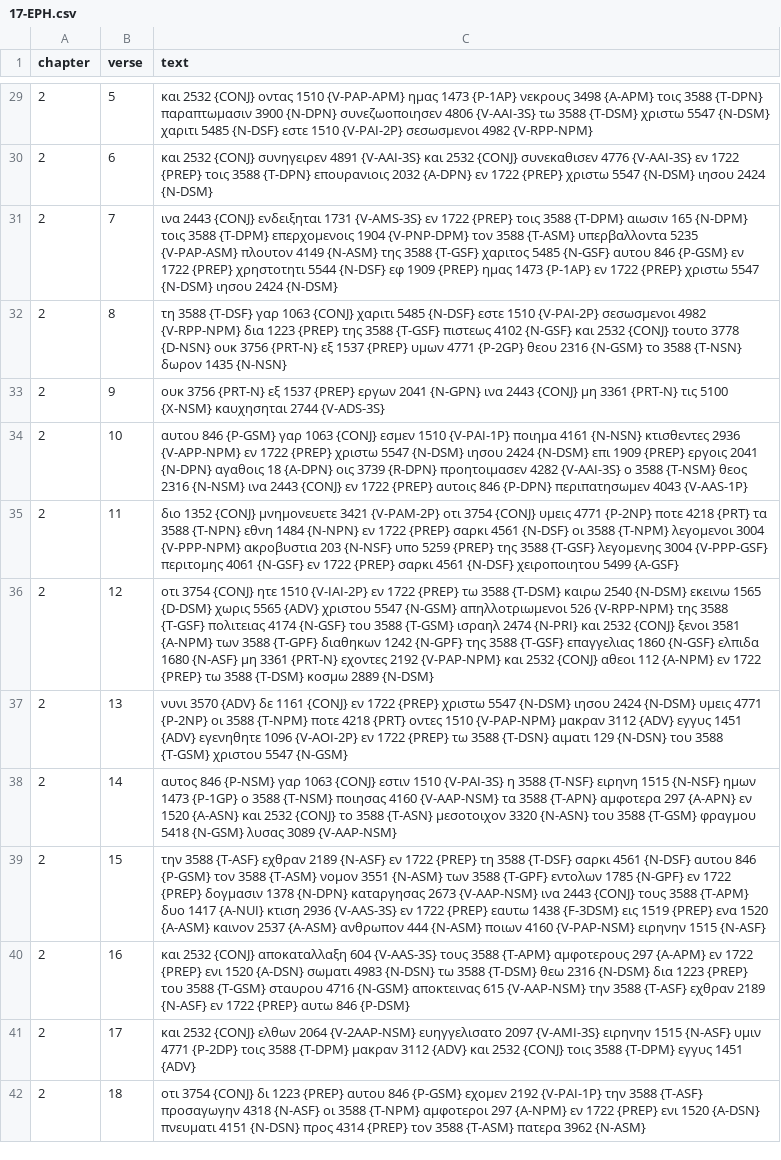
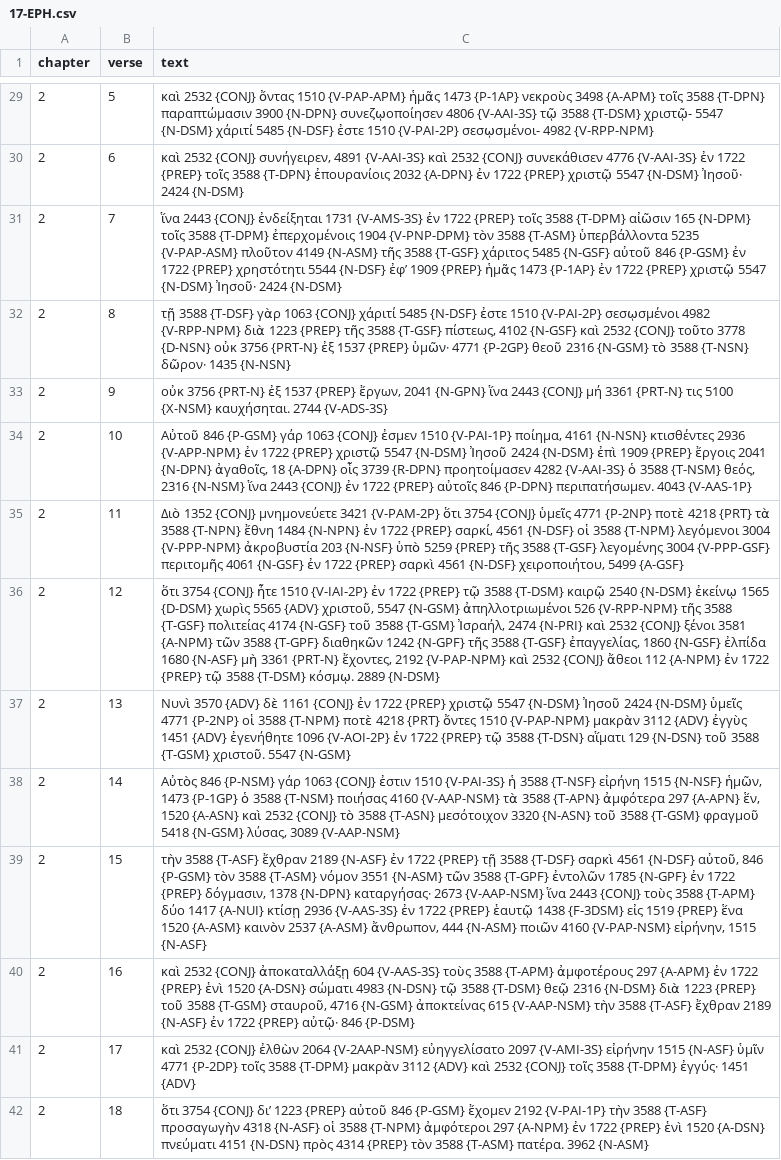
Before and after one commit to Alecsandor/browserbible-3, a CSV file: input/byz/17-EPH.csv, drawn as a sheet; only a part is shown, gaps mark what is left out; the diff covers the shown part only; the diff names each change by its address in the sheet, - before the commit and + after, or states it on an @@ line.

```diff
--- a/input/byz/17-EPH.csv
+++ b/input/byz/17-EPH.csv
-C29 (text): και 2532 {CONJ} οντας 1510 {V-PAP-APM} ημας 1473 {P-1AP} νεκρους 3498 {A-APM} τοις 3588 {T-DPN} παραπτωμασιν 3900 {N-DPN} συνεζωοποιησεν 4806 {V-AAI-3S} τω 3588 {T-DSM} χριστω 5547 {N-DSM} χαριτι 5485 {N-DSF} εστε 1510 {V-PAI-2P} σεσωσμενοι 4982 {V-RPP-NPM}
+C29 (text): καὶ 2532 {CONJ} ὄντας 1510 {V-PAP-APM} ἡμᾶς 1473 {P-1AP} νεκροὺς 3498 {A-APM} τοῖς 3588 {T-DPN} παραπτώμασιν 3900 {N-DPN} συνεζῳοποίησεν 4806 {V-AAI-3S} τῷ 3588 {T-DSM} χριστῷ- 5547 {N-DSM} χάριτί 5485 {N-DSF} ἐστε 1510 {V-PAI-2P} σεσῳσμένοι- 4982 {V-RPP-NPM}
-C30 (text): και 2532 {CONJ} συνηγειρεν 4891 {V-AAI-3S} και 2532 {CONJ} συνεκαθισεν 4776 {V-AAI-3S} εν 1722 {PREP} τοις 3588 {T-DPN} επουρανιοις 2032 {A-DPN} εν 1722 {PREP} χριστω 5547 {N-DSM} ιησου 2424 {N-DSM}
+C30 (text): καὶ 2532 {CONJ} συνήγειρεν, 4891 {V-AAI-3S} καὶ 2532 {CONJ} συνεκάθισεν 4776 {V-AAI-3S} ἐν 1722 {PREP} τοῖς 3588 {T-DPN} ἐπουρανίοις 2032 {A-DPN} ἐν 1722 {PREP} χριστῷ 5547 {N-DSM} Ἰησοῦ· 2424 {N-DSM}
-C31 (text): ινα 2443 {CONJ} ενδειξηται 1731 {V-AMS-3S} εν 1722 {PREP} τοις 3588 {T-DPM} αιωσιν 165 {N-DPM} τοις 3588 {T-DPM} επερχομενοις 1904 {V-PNP-DPM} τον 3588 {T-ASM} υπερβαλλοντα 5235 {V-PAP-ASM} πλουτον 4149 {N-ASM} της 3588 {T-GSF} χαριτος 5485 {N-GSF} αυτου 846 {P-GSM} εν 1722 {PREP} χρηστοτητι 5544 {N-DSF} εφ 1909 {PREP} ημας 1473 {P-1AP} εν 1722 {PREP} χριστω 5547 {N-DSM} ιησου 2424 {N-DSM}
+C31 (text): ἵνα 2443 {CONJ} ἐνδείξηται 1731 {V-AMS-3S} ἐν 1722 {PREP} τοῖς 3588 {T-DPM} αἰῶσιν 165 {N-DPM} τοῖς 3588 {T-DPM} ἐπερχομένοις 1904 {V-PNP-DPM} τὸν 3588 {T-ASM} ὑπερβάλλοντα 5235 {V-PAP-ASM} πλοῦτον 4149 {N-ASM} τῆς 3588 {T-GSF} χάριτος 5485 {N-GSF} αὐτοῦ 846 {P-GSM} ἐν 1722 {PREP} χρηστότητι 5544 {N-DSF} ἐφ’ 1909 {PREP} ἡμᾶς 1473 {P-1AP} ἐν 1722 {PREP} χριστῷ 5547 {N-DSM} Ἰησοῦ· 2424 {N-DSM}
-C32 (text): τη 3588 {T-DSF} γαρ 1063 {CONJ} χαριτι 5485 {N-DSF} εστε 1510 {V-PAI-2P} σεσωσμενοι 4982 {V-RPP-NPM} δια 1223 {PREP} της 3588 {T-GSF} πιστεως 4102 {N-GSF} και 2532 {CONJ} τουτο 3778 {D-NSN} ουκ 3756 {PRT-N} εξ 1537 {PREP} υμων 4771 {P-2GP} θεου 2316 {N-GSM} το 3588 {T-NSN} δωρον 1435 {N-NSN}
+C32 (text): τῇ 3588 {T-DSF} γὰρ 1063 {CONJ} χάριτί 5485 {N-DSF} ἐστε 1510 {V-PAI-2P} σεσῳσμένοι 4982 {V-RPP-NPM} διὰ 1223 {PREP} τῆς 3588 {T-GSF} πίστεως, 4102 {N-GSF} καὶ 2532 {CONJ} τοῦτο 3778 {D-NSN} οὐκ 3756 {PRT-N} ἐξ 1537 {PREP} ὑμῶν· 4771 {P-2GP} θεοῦ 2316 {N-GSM} τὸ 3588 {T-NSN} δῶρον· 1435 {N-NSN}
-C33 (text): ουκ 3756 {PRT-N} εξ 1537 {PREP} εργων 2041 {N-GPN} ινα 2443 {CONJ} μη 3361 {PRT-N} τις 5100 {X-NSM} καυχησηται 2744 {V-ADS-3S}
+C33 (text): οὐκ 3756 {PRT-N} ἐξ 1537 {PREP} ἔργων, 2041 {N-GPN} ἵνα 2443 {CONJ} μή 3361 {PRT-N} τις 5100 {X-NSM} καυχήσηται. 2744 {V-ADS-3S}
-C34 (text): αυτου 846 {P-GSM} γαρ 1063 {CONJ} εσμεν 1510 {V-PAI-1P} ποιημα 4161 {N-NSN} κτισθεντες 2936 {V-APP-NPM} εν 1722 {PREP} χριστω 5547 {N-DSM} ιησου 2424 {N-DSM} επι 1909 {PREP} εργοις 2041 {N-DPN} αγαθοις 18 {A-DPN} οις 3739 {R-DPN} προητοιμασεν 4282 {V-AAI-3S} ο 3588 {T-NSM} θεος 2316 {N-NSM} ινα 2443 {CONJ} εν 1722 {PREP} αυτοις 846 {P-DPN} περιπατησωμεν 4043 {V-AAS-1P}
+C34 (text): Αὐτοῦ 846 {P-GSM} γάρ 1063 {CONJ} ἐσμεν 1510 {V-PAI-1P} ποίημα, 4161 {N-NSN} κτισθέντες 2936 {V-APP-NPM} ἐν 1722 {PREP} χριστῷ 5547 {N-DSM} Ἰησοῦ 2424 {N-DSM} ἐπὶ 1909 {PREP} ἔργοις 2041 {N-DPN} ἀγαθοῖς, 18 {A-DPN} οἷς 3739 {R-DPN} προητοίμασεν 4282 {V-AAI-3S} ὁ 3588 {T-NSM} θεός, 2316 {N-NSM} ἵνα 2443 {CONJ} ἐν 1722 {PREP} αὐτοῖς 846 {P-DPN} περιπατήσωμεν. 4043 {V-AAS-1P}
-C35 (text): διο 1352 {CONJ} μνημονευετε 3421 {V-PAM-2P} οτι 3754 {CONJ} υμεις 4771 {P-2NP} ποτε 4218 {PRT} τα 3588 {T-NPN} εθνη 1484 {N-NPN} εν 1722 {PREP} σαρκι 4561 {N-DSF} οι 3588 {T-NPM} λεγομενοι 3004 {V-PPP-NPM} ακροβυστια 203 {N-NSF} υπο 5259 {PREP} της 3588 {T-GSF} λεγομενης 3004 {V-PPP-GSF} περιτομης 4061 {N-GSF} εν 1722 {PREP} σαρκι 4561 {N-DSF} χειροποιητου 5499 {A-GSF}
+C35 (text): Διὸ 1352 {CONJ} μνημονεύετε 3421 {V-PAM-2P} ὅτι 3754 {CONJ} ὑμεῖς 4771 {P-2NP} ποτὲ 4218 {PRT} τὰ 3588 {T-NPN} ἔθνη 1484 {N-NPN} ἐν 1722 {PREP} σαρκί, 4561 {N-DSF} οἱ 3588 {T-NPM} λεγόμενοι 3004 {V-PPP-NPM} ἀκροβυστία 203 {N-NSF} ὑπὸ 5259 {PREP} τῆς 3588 {T-GSF} λεγομένης 3004 {V-PPP-GSF} περιτομῆς 4061 {N-GSF} ἐν 1722 {PREP} σαρκὶ 4561 {N-DSF} χειροποιήτου, 5499 {A-GSF}
-C36 (text): οτι 3754 {CONJ} ητε 1510 {V-IAI-2P} εν 1722 {PREP} τω 3588 {T-DSM} καιρω 2540 {N-DSM} εκεινω 1565 {D-DSM} χωρις 5565 {ADV} χριστου 5547 {N-GSM} απηλλοτριωμενοι 526 {V-RPP-NPM} της 3588 {T-GSF} πολιτειας 4174 {N-GSF} του 3588 {T-GSM} ισραηλ 2474 {N-PRI} και 2532 {CONJ} ξενοι 3581 {A-NPM} των 3588 {T-GPF} διαθηκων 1242 {N-GPF} της 3588 {T-GSF} επαγγελιας 1860 {N-GSF} ελπιδα 1680 {N-ASF} μη 3361 {PRT-N} εχοντες 2192 {V-PAP-NPM} και 2532 {CONJ} αθεοι 112 {A-NPM} εν 1722 {PREP} τω 3588 {T-DSM} κοσμω 2889 {N-DSM}
+C36 (text): ὅτι 3754 {CONJ} ἦτε 1510 {V-IAI-2P} ἐν 1722 {PREP} τῷ 3588 {T-DSM} καιρῷ 2540 {N-DSM} ἐκείνῳ 1565 {D-DSM} χωρὶς 5565 {ADV} χριστοῦ, 5547 {N-GSM} ἀπηλλοτριωμένοι 526 {V-RPP-NPM} τῆς 3588 {T-GSF} πολιτείας 4174 {N-GSF} τοῦ 3588 {T-GSM} Ἰσραήλ, 2474 {N-PRI} καὶ 2532 {CONJ} ξένοι 3581 {A-NPM} τῶν 3588 {T-GPF} διαθηκῶν 1242 {N-GPF} τῆς 3588 {T-GSF} ἐπαγγελίας, 1860 {N-GSF} ἐλπίδα 1680 {N-ASF} μὴ 3361 {PRT-N} ἔχοντες, 2192 {V-PAP-NPM} καὶ 2532 {CONJ} ἄθεοι 112 {A-NPM} ἐν 1722 {PREP} τῷ 3588 {T-DSM} κόσμῳ. 2889 {N-DSM}
-C37 (text): νυνι 3570 {ADV} δε 1161 {CONJ} εν 1722 {PREP} χριστω 5547 {N-DSM} ιησου 2424 {N-DSM} υμεις 4771 {P-2NP} οι 3588 {T-NPM} ποτε 4218 {PRT} οντες 1510 {V-PAP-NPM} μακραν 3112 {ADV} εγγυς 1451 {ADV} εγενηθητε 1096 {V-AOI-2P} εν 1722 {PREP} τω 3588 {T-DSN} αιματι 129 {N-DSN} του 3588 {T-GSM} χριστου 5547 {N-GSM}
+C37 (text): Νυνὶ 3570 {ADV} δὲ 1161 {CONJ} ἐν 1722 {PREP} χριστῷ 5547 {N-DSM} Ἰησοῦ 2424 {N-DSM} ὑμεῖς 4771 {P-2NP} οἱ 3588 {T-NPM} ποτὲ 4218 {PRT} ὄντες 1510 {V-PAP-NPM} μακρὰν 3112 {ADV} ἐγγὺς 1451 {ADV} ἐγενήθητε 1096 {V-AOI-2P} ἐν 1722 {PREP} τῷ 3588 {T-DSN} αἵματι 129 {N-DSN} τοῦ 3588 {T-GSM} χριστοῦ. 5547 {N-GSM}
-C38 (text): αυτος 846 {P-NSM} γαρ 1063 {CONJ} εστιν 1510 {V-PAI-3S} η 3588 {T-NSF} ειρηνη 1515 {N-NSF} ημων 1473 {P-1GP} ο 3588 {T-NSM} ποιησας 4160 {V-AAP-NSM} τα 3588 {T-APN} αμφοτερα 297 {A-APN} εν 1520 {A-ASN} και 2532 {CONJ} το 3588 {T-ASN} μεσοτοιχον 3320 {N-ASN} του 3588 {T-GSM} φραγμου 5418 {N-GSM} λυσας 3089 {V-AAP-NSM}
+C38 (text): Αὐτὸς 846 {P-NSM} γάρ 1063 {CONJ} ἐστιν 1510 {V-PAI-3S} ἡ 3588 {T-NSF} εἰρήνη 1515 {N-NSF} ἡμῶν, 1473 {P-1GP} ὁ 3588 {T-NSM} ποιήσας 4160 {V-AAP-NSM} τὰ 3588 {T-APN} ἀμφότερα 297 {A-APN} ἕν, 1520 {A-ASN} καὶ 2532 {CONJ} τὸ 3588 {T-ASN} μεσότοιχον 3320 {N-ASN} τοῦ 3588 {T-GSM} φραγμοῦ 5418 {N-GSM} λύσας, 3089 {V-AAP-NSM}
-C39 (text): την 3588 {T-ASF} εχθραν 2189 {N-ASF} εν 1722 {PREP} τη 3588 {T-DSF} σαρκι 4561 {N-DSF} αυτου 846 {P-GSM} τον 3588 {T-ASM} νομον 3551 {N-ASM} των 3588 {T-GPF} εντολων 1785 {N-GPF} εν 1722 {PREP} δογμασιν 1378 {N-DPN} καταργησας 2673 {V-AAP-NSM} ινα 2443 {CONJ} τους 3588 {T-APM} δυο 1417 {A-NUI} κτιση 2936 {V-AAS-3S} εν 1722 {PREP} εαυτω 1438 {F-3DSM} εις 1519 {PREP} ενα 1520 {A-ASM} καινον 2537 {A-ASM} ανθρωπον 444 {N-ASM} ποιων 4160 {V-PAP-NSM} ειρηνην 1515 {N-ASF}
+C39 (text): τὴν 3588 {T-ASF} ἔχθραν 2189 {N-ASF} ἐν 1722 {PREP} τῇ 3588 {T-DSF} σαρκὶ 4561 {N-DSF} αὐτοῦ, 846 {P-GSM} τὸν 3588 {T-ASM} νόμον 3551 {N-ASM} τῶν 3588 {T-GPF} ἐντολῶν 1785 {N-GPF} ἐν 1722 {PREP} δόγμασιν, 1378 {N-DPN} καταργήσας· 2673 {V-AAP-NSM} ἵνα 2443 {CONJ} τοὺς 3588 {T-APM} δύο 1417 {A-NUI} κτίσῃ 2936 {V-AAS-3S} ἐν 1722 {PREP} ἑαυτῷ 1438 {F-3DSM} εἰς 1519 {PREP} ἕνα 1520 {A-ASM} καινὸν 2537 {A-ASM} ἄνθρωπον, 444 {N-ASM} ποιῶν 4160 {V-PAP-NSM} εἰρήνην, 1515 {N-ASF}
-C40 (text): και 2532 {CONJ} αποκαταλλαξη 604 {V-AAS-3S} τους 3588 {T-APM} αμφοτερους 297 {A-APM} εν 1722 {PREP} ενι 1520 {A-DSN} σωματι 4983 {N-DSN} τω 3588 {T-DSM} θεω 2316 {N-DSM} δια 1223 {PREP} του 3588 {T-GSM} σταυρου 4716 {N-GSM} αποκτεινας 615 {V-AAP-NSM} την 3588 {T-ASF} εχθραν 2189 {N-ASF} εν 1722 {PREP} αυτω 846 {P-DSM}
+C40 (text): καὶ 2532 {CONJ} ἀποκαταλλάξῃ 604 {V-AAS-3S} τοὺς 3588 {T-APM} ἀμφοτέρους 297 {A-APM} ἐν 1722 {PREP} ἑνὶ 1520 {A-DSN} σώματι 4983 {N-DSN} τῷ 3588 {T-DSM} θεῷ 2316 {N-DSM} διὰ 1223 {PREP} τοῦ 3588 {T-GSM} σταυροῦ, 4716 {N-GSM} ἀποκτείνας 615 {V-AAP-NSM} τὴν 3588 {T-ASF} ἔχθραν 2189 {N-ASF} ἐν 1722 {PREP} αὐτῷ· 846 {P-DSM}
-C41 (text): και 2532 {CONJ} ελθων 2064 {V-2AAP-NSM} ευηγγελισατο 2097 {V-AMI-3S} ειρηνην 1515 {N-ASF} υμιν 4771 {P-2DP} τοις 3588 {T-DPM} μακραν 3112 {ADV} και 2532 {CONJ} τοις 3588 {T-DPM} εγγυς 1451 {ADV}
+C41 (text): καὶ 2532 {CONJ} ἐλθὼν 2064 {V-2AAP-NSM} εὐηγγελίσατο 2097 {V-AMI-3S} εἰρήνην 1515 {N-ASF} ὑμῖν 4771 {P-2DP} τοῖς 3588 {T-DPM} μακρὰν 3112 {ADV} καὶ 2532 {CONJ} τοῖς 3588 {T-DPM} ἐγγύς· 1451 {ADV}
-C42 (text): οτι 3754 {CONJ} δι 1223 {PREP} αυτου 846 {P-GSM} εχομεν 2192 {V-PAI-1P} την 3588 {T-ASF} προσαγωγην 4318 {N-ASF} οι 3588 {T-NPM} αμφοτεροι 297 {A-NPM} εν 1722 {PREP} ενι 1520 {A-DSN} πνευματι 4151 {N-DSN} προς 4314 {PREP} τον 3588 {T-ASM} πατερα 3962 {N-ASM}
+C42 (text): ὅτι 3754 {CONJ} δι’ 1223 {PREP} αὐτοῦ 846 {P-GSM} ἔχομεν 2192 {V-PAI-1P} τὴν 3588 {T-ASF} προσαγωγὴν 4318 {N-ASF} οἱ 3588 {T-NPM} ἀμφότεροι 297 {A-NPM} ἐν 1722 {PREP} ἑνὶ 1520 {A-DSN} πνεύματι 4151 {N-DSN} πρὸς 4314 {PREP} τὸν 3588 {T-ASM} πατέρα. 3962 {N-ASM}
```
Also changed, not shown: 141 edited cells elsewhere in this file.
